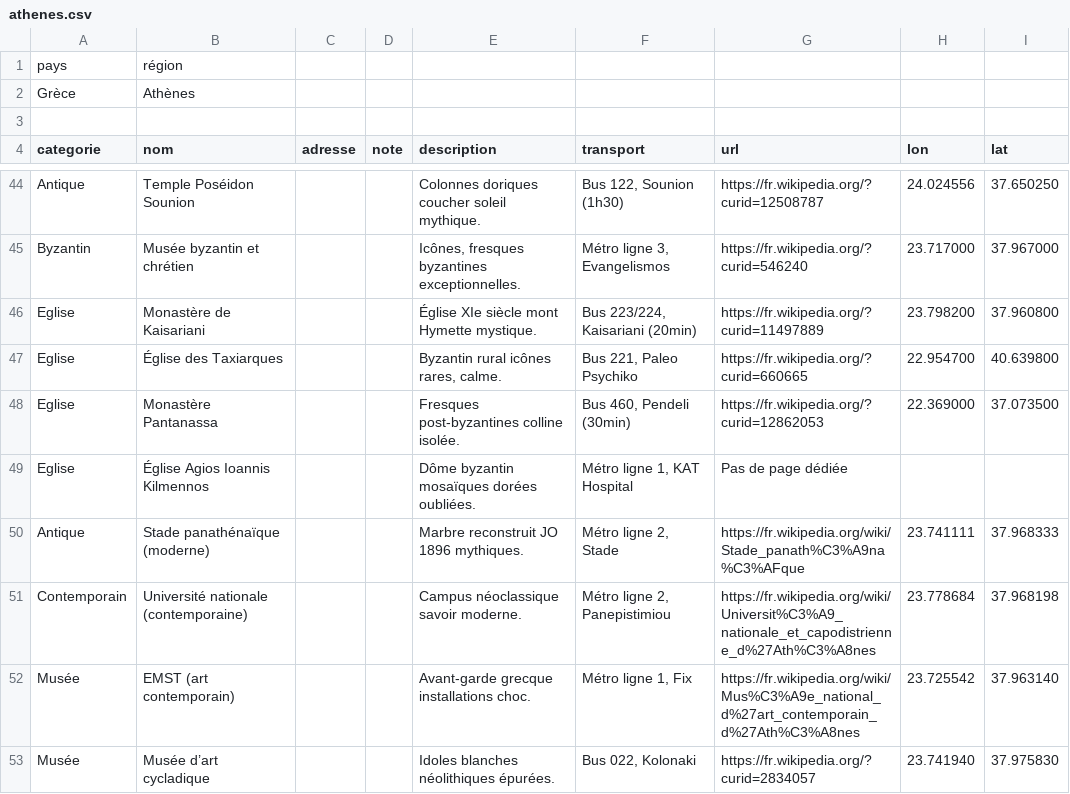
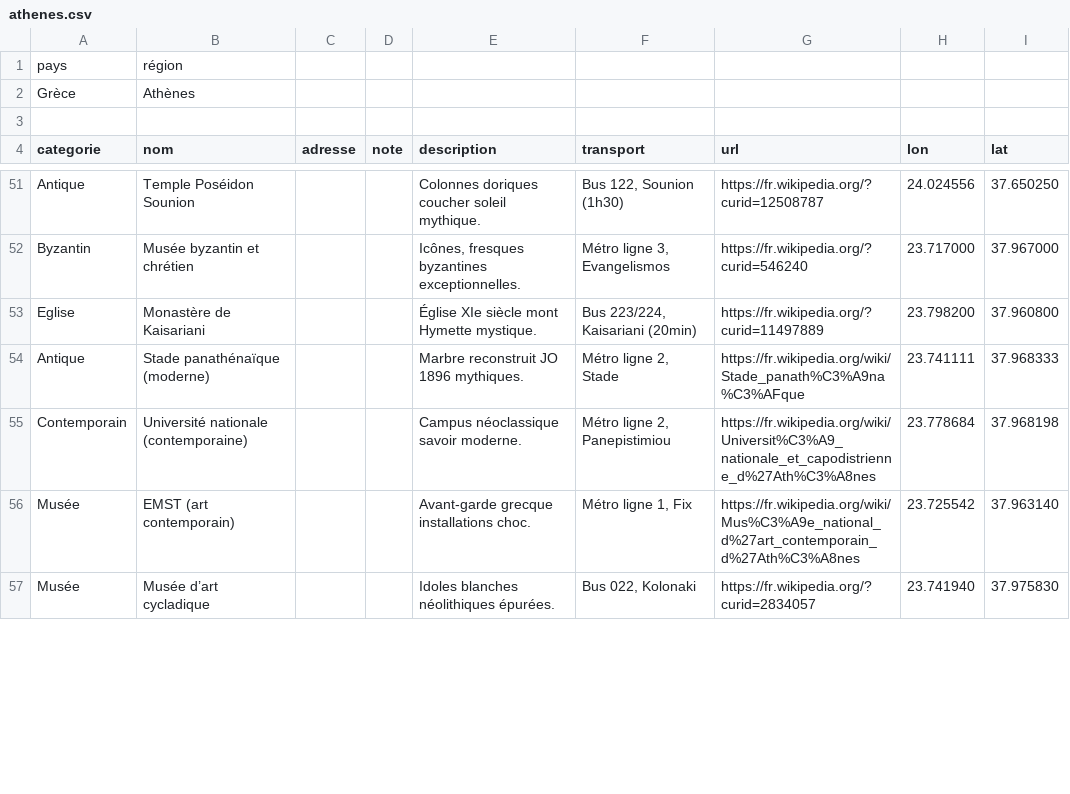
Before and after one commit to eminet666/eminet_python, a CSV file: MyMaps/csv/athenes.csv, drawn as a sheet; only a part is shown, gaps mark what is left out; removed rows and columns are numbered as before the commit, all else as after; the diff covers the shown part only; the diff names each change by its address in the sheet, - before the commit and + after, or states it on an @@ line.

```diff
--- a/MyMaps/csv/athenes.csv
+++ b/MyMaps/csv/athenes.csv
-row 47: Eglise | Église des Taxiarques |  |  | Byzantin rural icônes rares, calme. | Bus 221, Paleo Psychiko | https://fr.wikipedia.org/?curid=660665 | 22.954700 | 40.639800
-row 48: Eglise | Monastère Pantanassa |  |  | Fresques post-byzantines colline isolée. | Bus 460, Pendeli (30min) | https://fr.wikipedia.org/?curid=12862053 | 22.369000 | 37.073500
-row 49: Eglise | Église Agios Ioannis Kilmennos |  |  | Dôme byzantin mosaïques dorées oubliées. | Métro ligne 1, KAT Hospital | Pas de page dédiée
```
Also changed, not shown: 13 added rows and 13 edited cells elsewhere in this file, 2 other files.
